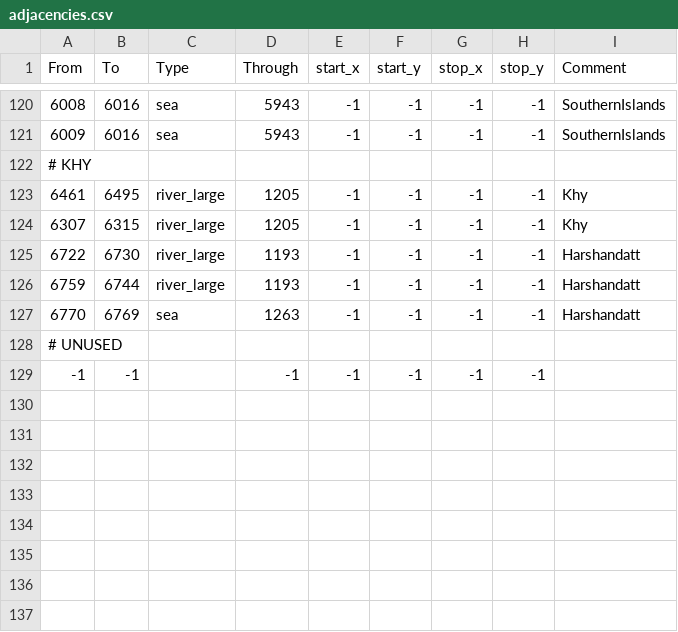
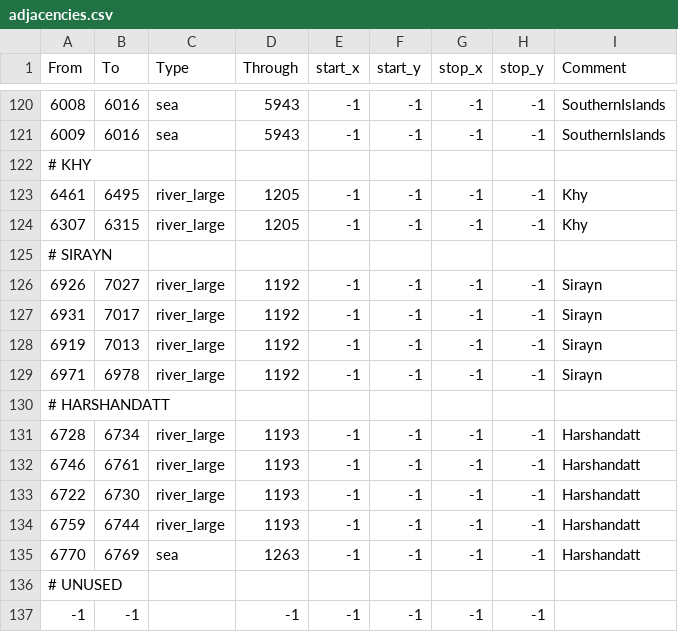
Before and after one commit to terrapass/RealmsInExile, a CSV file: LotRRealmsInExileDev/map_data/adjacencies.csv, drawn as a sheet; only a part is shown, gaps mark what is left out; the diff names each change by its address in the sheet, - before the commit and + after, or states it on an @@ line.

```diff
--- a/LotRRealmsInExileDev/map_data/adjacencies.csv
+++ b/LotRRealmsInExileDev/map_data/adjacencies.csv
+row 125: # SIRAYN
+row 126: 6926 | 7027 | river_large | 1192 | -1 | -1 | -1 | -1 | Sirayn
+row 127: 6931 | 7017 | river_large | 1192 | -1 | -1 | -1 | -1 | Sirayn
+row 128: 6919 | 7013 | river_large | 1192 | -1 | -1 | -1 | -1 | Sirayn
+row 129: 6971 | 6978 | river_large | 1192 | -1 | -1 | -1 | -1 | Sirayn
+row 130: # HARSHANDATT
+row 131: 6728 | 6734 | river_large | 1193 | -1 | -1 | -1 | -1 | Harshandatt
+row 132: 6746 | 6761 | river_large | 1193 | -1 | -1 | -1 | -1 | Harshandatt
```
Also changed, not shown: 12 other files.
